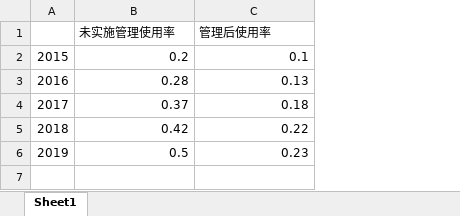
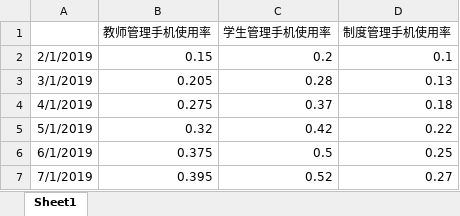
Before and after one commit to nonamehehe/learn_github, an Excel workbook: 重庆公共运输职业学院课堂手机使用情况.xlsx, sheet Sheet1, drawn as a sheet; values as stored, in another font and other column widths than the file's, no borders; removed rows and columns are numbered as before the commit, all else as after; the diff names each change by its address in the sheet, - before the commit and + after, or states it on an @@ line.

```diff
--- a/重庆公共运输职业学院课堂手机使用情况.xlsx (sheet Sheet1)
+++ b/重庆公共运输职业学院课堂手机使用情况.xlsx (sheet Sheet1)
-column A, rows 2-6: 2015 | 2016 | 2017 | 2018 | 2019
+column A, rows 2-6: 2/1/2019 | 3/1/2019 | 4/1/2019 | 5/1/2019 | 6/1/2019
+column B, rows 2-6: 0.15 | 0.205 | 0.275 | 0.32 | 0.375
-row 1:  | 未实施管理使用率 | 管理后使用率
+row 1:  | 教师管理手机使用率 | 学生管理手机使用率 | 制度管理手机使用率
-D6: 0.23
+D6: 0.25
+row 7: 7/1/2019 | 0.395 | 0.52 | 0.27
```
Also changed, not shown: 2 other files.
